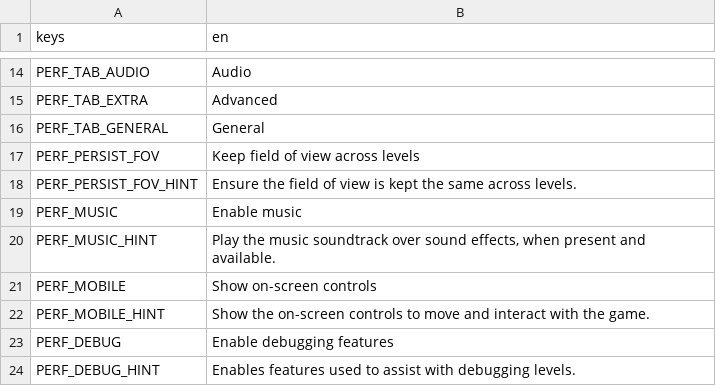
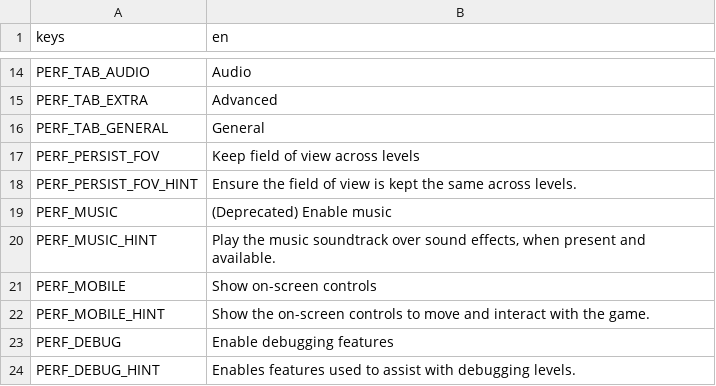
Before and after one commit to alicerunsonfedora/cm-godot, a CSV file: costumemaster/translations/translations.csv, drawn as a sheet; only a part is shown, gaps mark what is left out.

Commit message:
:sparkles: Implement audio buses for volume control
Audio buses have been implemented to handle the volume preferences
that were implemented in the previous commit. Audio streams will
use the SFX and Music audio buses to adjust their volume DB, which
adjusts their volume in-game. This resolves a few issues and the
feedback is instantaneous.

With these changes in place, UserDefaults.allow_music has been
deprecated and will be removed in a future release. If players want
to mute the music, they can adjust the volume sliders..

^CMR-11 work Development 49m

Signed-off-by: Marquis Kurt <software@marquiskurt.net>

```diff
--- a/costumemaster/translations/translations.csv
+++ b/costumemaster/translations/translations.csv
@@ -18,3 +18,3 @@ PERF_PERSIST_FOV,"Keep field of view across levels"
 PERF_PERSIST_FOV_HINT,"Ensure the field of view is kept the same across levels."
-PERF_MUSIC,"Enable music"
+PERF_MUSIC,"(Deprecated) Enable music"
 PERF_MUSIC_HINT,"Play the music soundtrack over sound effects, when present and available."
```
Also changed, not shown: 12 other files.
